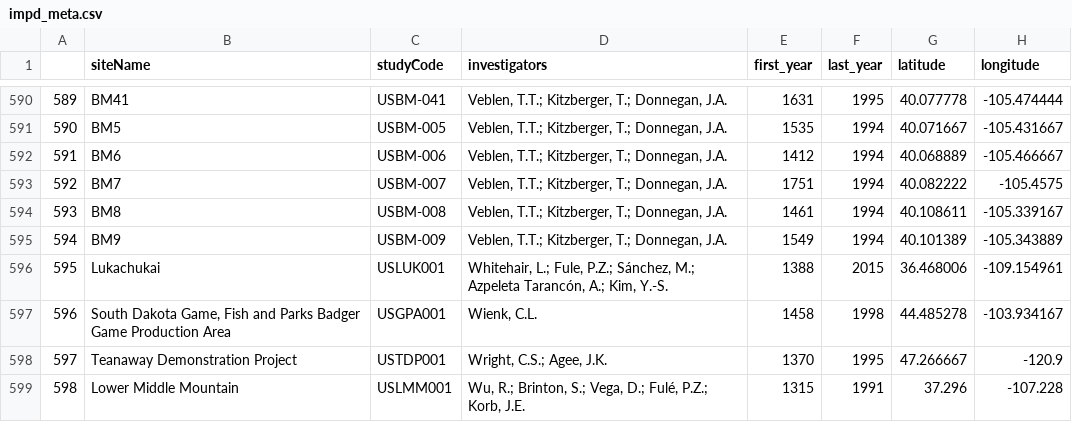
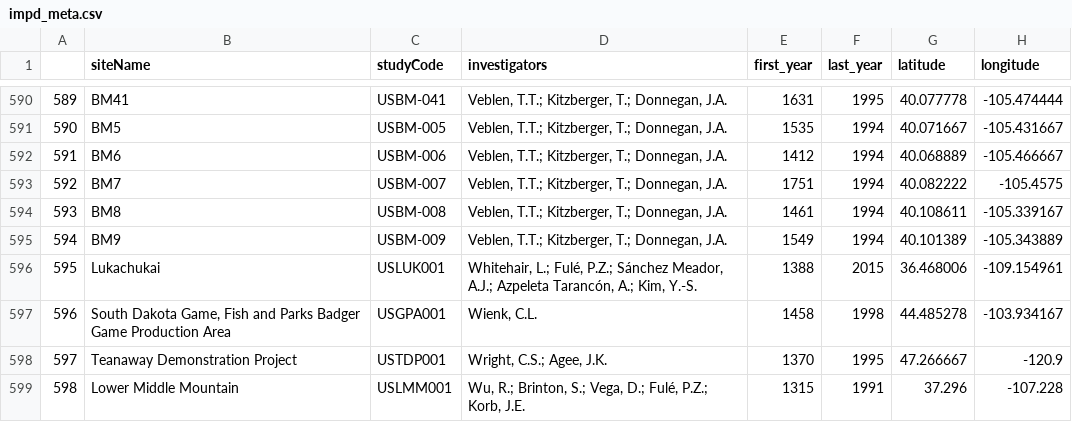
Before and after one commit to chguiterman/scrape-IMPD, a CSV file: data/impd_meta.csv, drawn as a sheet; only a part is shown, gaps mark what is left out; the diff covers the shown part only; the diff names each change by its address in the sheet, - before the commit and + after, or states it on an @@ line.

```diff
--- a/data/impd_meta.csv
+++ b/data/impd_meta.csv
-D596 (investigators): Whitehair, L.; Fule, P.Z.; Sánchez, M.; Azpeleta Tarancón,…
+D596 (investigators): Whitehair, L.; Fulé, P.Z.; Sánchez Meador, A.J.; Azpeleta Tarancón,…
```
Also changed, not shown: 47 edited cells elsewhere in this file.
